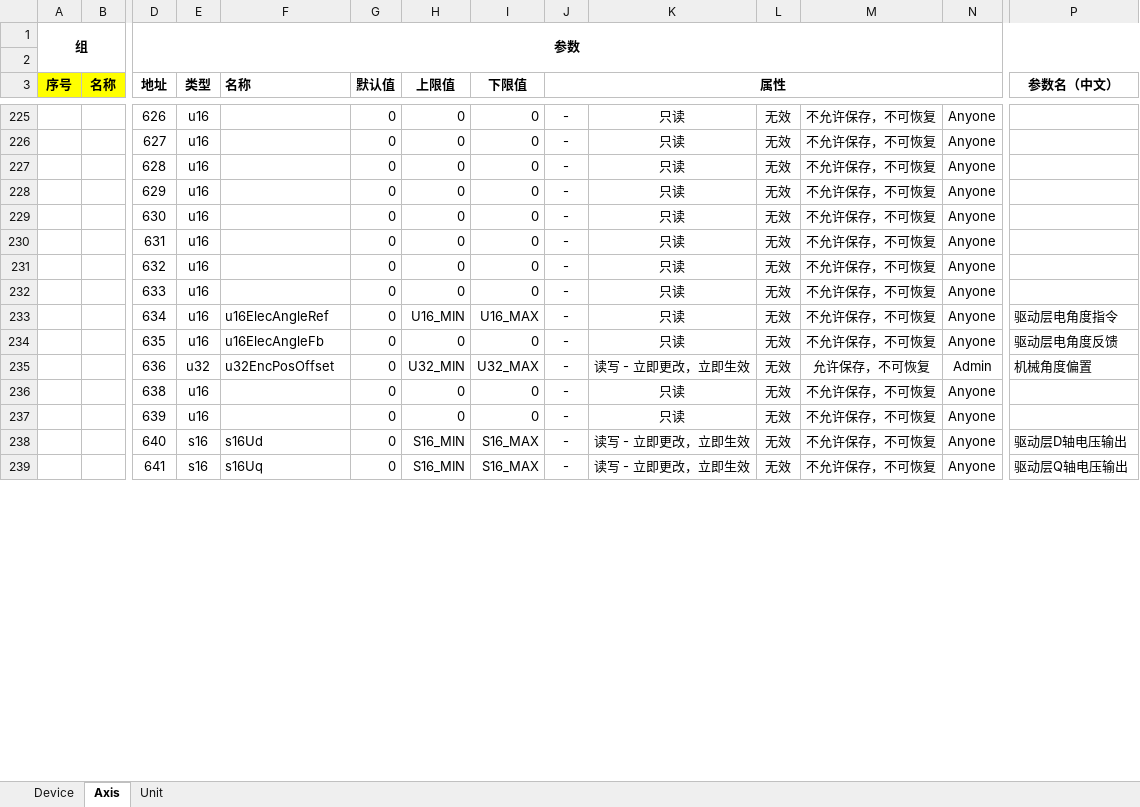
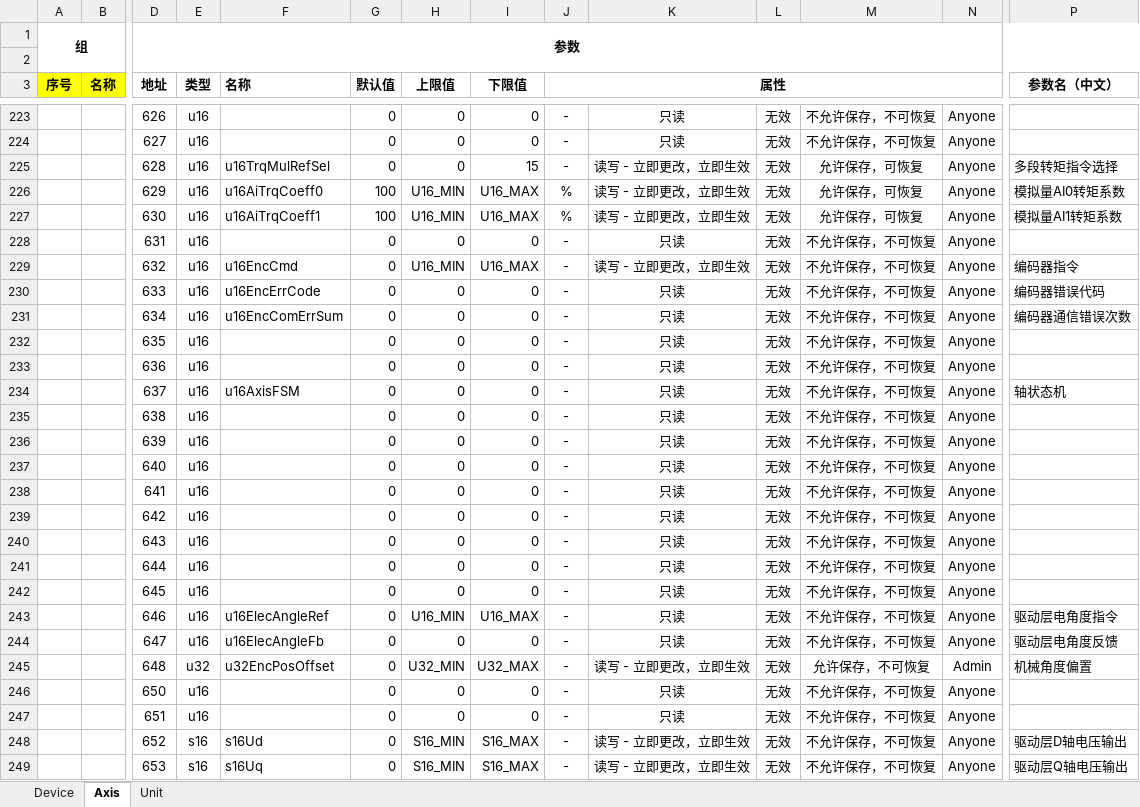
Before and after one commit to uYanki/gsdk, an Excel workbook: examples/stm32hal_g070rb_Servo/Database/paratbl.xlsx, sheet Axis, drawn as a sheet; only a part is shown, gaps mark what is left out; values as stored, in another font and other column widths than the file's, no borders; conditional formats not drawn; removed rows and columns are numbered as before the commit, all else as after; rows hold the shown columns only; the diff covers the shown part only; the diff names each change by its address in the sheet, - before the commit and + after, or states it on an @@ line.

```diff
--- a/examples/stm32hal_g070rb_Servo/Database/paratbl.xlsx (sheet Axis)
+++ b/examples/stm32hal_g070rb_Servo/Database/paratbl.xlsx (sheet Axis)
-F225 (名称): (empty)
+F225 (名称): u16TrqMulRefSel
-I225 (下限值): 0
+I225 (下限值): 15
-K225: 只读
+K225: 读写 - 立即更改，立即生效
-M225: 不允许保存，不可恢复
+M225: 允许保存，可恢复
-P225 (参数名（中文）): (empty)
+P225 (参数名（中文）): 多段转矩指令选择
-row 228:  |  | 629 | u16 |  | 0 | 0 | 0 | - | 只读 | 无效 | 不允许保存，不可恢复 | Anyone
-row 229:  |  | 630 | u16 |  | 0 | 0 | 0 | - | 只读 | 无效 | 不允许保存，不可恢复 | Anyone
+row 226:  |  | 629 | u16 | u16AiTrqCoeff0 | 100 | U16_MIN | U16_MAX | % | 读写 - 立即更改，立即生效 | 无效 | 允许保存，可恢复 | Anyone | 模拟量AI0转矩系数
+row 227:  |  | 630 | u16 | u16AiTrqCoeff1 | 100 | U16_MIN | U16_MAX | % | 读写 - 立即更改，立即生效 | 无效 | 允许保存，可恢复 | Anyone | 模拟量AI1转矩系数
+row 229:  |  | 632 | u16 | u16EncCmd | 0 | U16_MIN | U16_MAX | - | 读写 - 立即更改，立即生效 | 无效 | 不允许保存，不可恢复 | Anyone | 编码器指令
+row 230:  |  | 633 | u16 | u16EncErrCode | 0 | 0 | 0 | - | 只读 | 无效 | 不允许保存，不可恢复 | Anyone | 编码器错误代码
+row 231:  |  | 634 | u16 | u16EncComErrSum | 0 | 0 | 0 | - | 只读 | 无效 | 不允许保存，不可恢复 | Anyone | 编码器通信错误次数
-D232 (地址): 632
+D232 (地址): 635
-D233 (地址): 633
+D233 (地址): 636
-row 233:  |  | 634 | u16 | u16ElecAngleRef | 0 | U16_MIN | U16_MAX | - | 只读 | 无效 | 不允许保存，不可恢复 | Anyone | 驱动层电角度指令
-D234 (地址): 635
+D234 (地址): 637
-F234 (名称): u16ElecAngleFb
+F234 (名称): u16AxisFSM
-P234 (参数名（中文）): 驱动层电角度反馈
+P234 (参数名（中文）): 轴状态机
-row 235:  |  | 636 | u32 | u32EncPosOffset | 0 | U32_MIN | U32_MAX | - | 读写 - 立即更改，立即生效 | 无效 | 允许保存，不可恢复 | Admin | 机械角度偏置
+row 237:  |  | 640 | u16 |  | 0 | 0 | 0 | - | 只读 | 无效 | 不允许保存，不可恢复 | Anyone
+row 238:  |  | 641 | u16 |  | 0 | 0 | 0 | - | 只读 | 无效 | 不允许保存，不可恢复 | Anyone
+row 239:  |  | 642 | u16 |  | 0 | 0 | 0 | - | 只读 | 无效 | 不允许保存，不可恢复 | Anyone
+row 240:  |  | 643 | u16 |  | 0 | 0 | 0 | - | 只读 | 无效 | 不允许保存，不可恢复 | Anyone
+row 241:  |  | 644 | u16 |  | 0 | 0 | 0 | - | 只读 | 无效 | 不允许保存，不可恢复 | Anyone
+row 242:  |  | 645 | u16 |  | 0 | 0 | 0 | - | 只读 | 无效 | 不允许保存，不可恢复 | Anyone
+row 243:  |  | 646 | u16 | u16ElecAngleRef | 0 | U16_MIN | U16_MAX | - | 只读 | 无效 | 不允许保存，不可恢复 | Anyone | 驱动层电角度指令
+row 244:  |  | 647 | u16 | u16ElecAngleFb | 0 | 0 | 0 | - | 只读 | 无效 | 不允许保存，不可恢复 | Anyone | 驱动层电角度反馈
+row 245:  |  | 648 | u32 | u32EncPosOffset | 0 | U32_MIN | U32_MAX | - | 读写 - 立即更改，立即生效 | 无效 | 允许保存，不可恢复 | Admin | 机械角度偏置
+row 246:  |  | 650 | u16 |  | 0 | 0 | 0 | - | 只读 | 无效 | 不允许保存，不可恢复 | Anyone
+row 247:  |  | 651 | u16 |  | 0 | 0 | 0 | - | 只读 | 无效 | 不允许保存，不可恢复 | Anyone
-D248 (地址): 640
+D248 (地址): 652
-D249 (地址): 641
+D249 (地址): 653
```
Also changed, not shown: 24 added rows, 26 removed rows and 106 edited cells elsewhere in this sheet, 13 other files.
